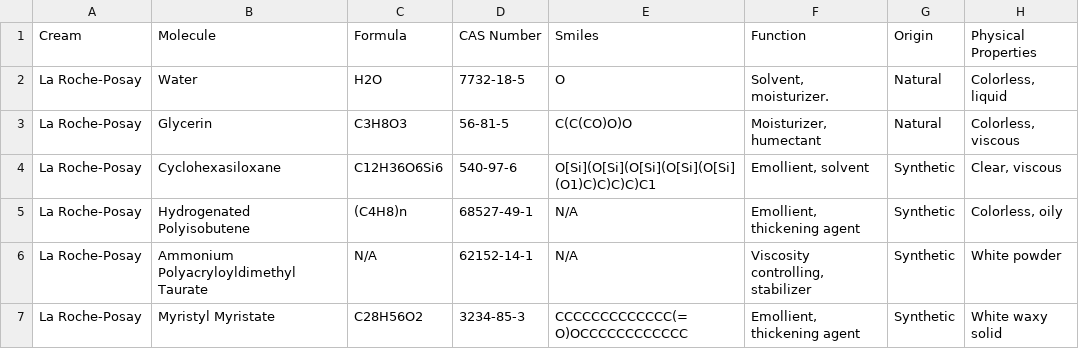
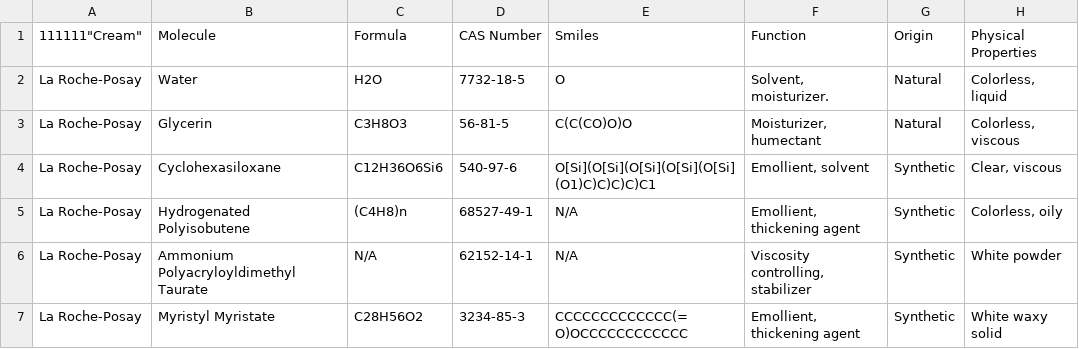
Before and after one commit to victoirelang/LICENSE, a CSV file: data/database.csv, drawn as a sheet; only a part is shown; the diff names each change by its address in the sheet, - before the commit and + after, or states it on an @@ line.

```diff
--- a/data/database.csv
+++ b/data/database.csv
-A1: Cream
+A1: 111111"Cream"
```
